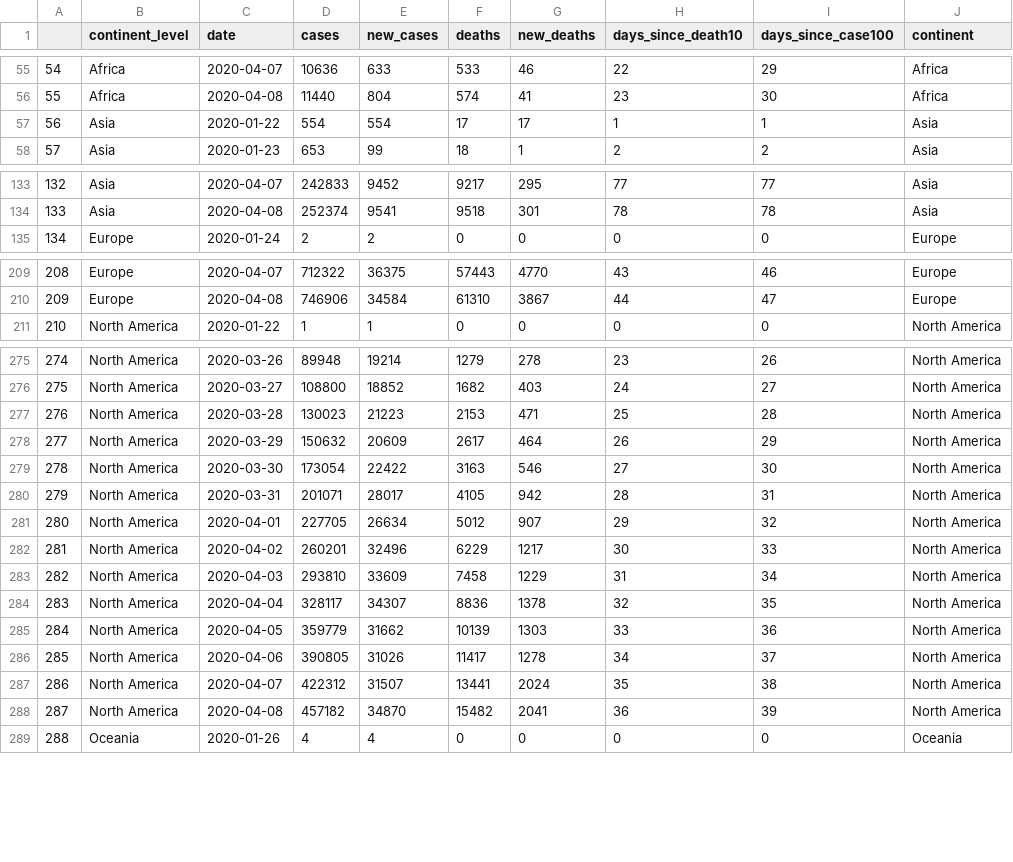
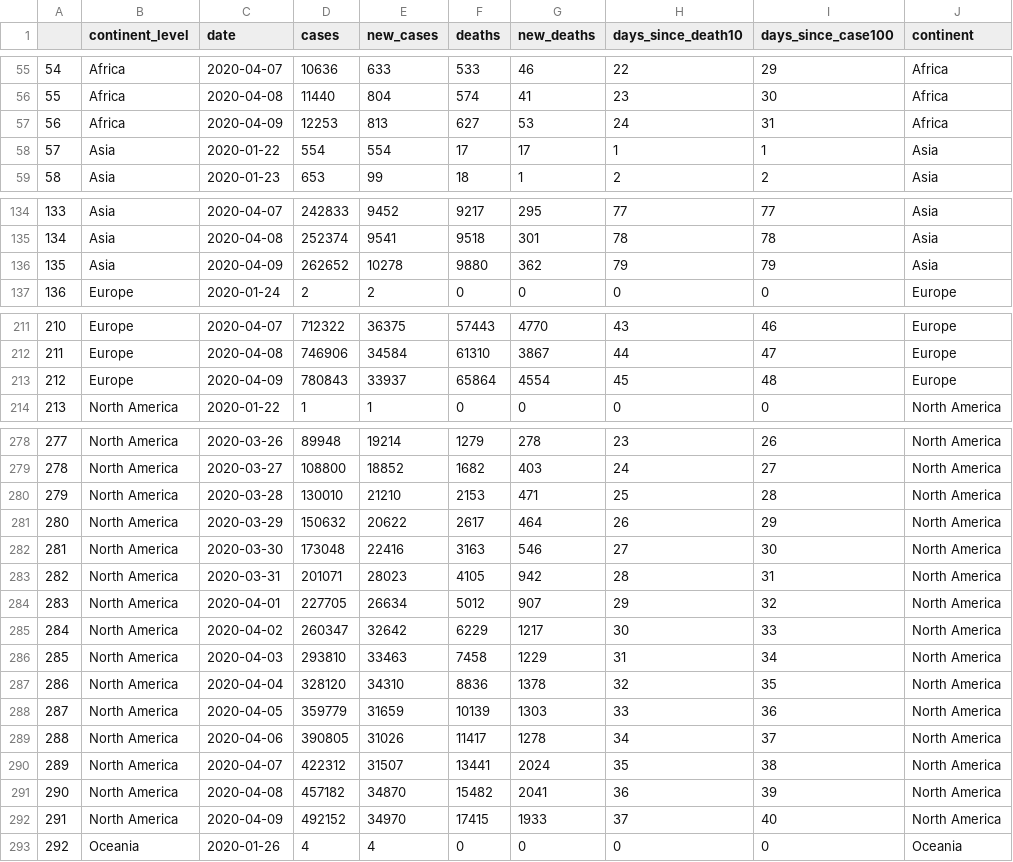
Before and after one commit to eparker12/nCoV_tracker, a CSV file: input_data/coronavirus_continent.csv, drawn as a sheet; only a part is shown, gaps mark what is left out; addresses are those after the commit; the diff covers the shown part only; the diff names each change by its address in the sheet, - before the commit and + after, or states it on an @@ line.

```diff
--- a/input_data/coronavirus_continent.csv
+++ b/input_data/coronavirus_continent.csv
+row 57: 56 | Africa | 2020-04-09 | 12253 | 813 | 627 | 53 | 24 | 31 | Africa
@@ column A renumbered between rows 58 and 410 @@
+row 136: 135 | Asia | 2020-04-09 | 262652 | 10278 | 9880 | 362 | 79 | 79 | Asia
+row 213: 212 | Europe | 2020-04-09 | 780843 | 33937 | 65864 | 4554 | 45 | 48 | Europe
-D280 (cases): 130023
+D280 (cases): 130010
-E280 (new_cases): 21223
+E280 (new_cases): 21210
-E281 (new_cases): 20609
+E281 (new_cases): 20622
-D282 (cases): 173054
+D282 (cases): 173048
-E282 (new_cases): 22422
+E282 (new_cases): 22416
-E283 (new_cases): 28017
+E283 (new_cases): 28023
-D285 (cases): 260201
+D285 (cases): 260347
-E285 (new_cases): 32496
+E285 (new_cases): 32642
-E286 (new_cases): 33609
+E286 (new_cases): 33463
-D287 (cases): 328117
+D287 (cases): 328120
-E287 (new_cases): 34307
+E287 (new_cases): 34310
-E288 (new_cases): 31662
+E288 (new_cases): 31659
+row 292: 291 | North America | 2020-04-09 | 492152 | 34970 | 17415 | 1933 | 37 | 40 | North America
```
Also changed, not shown: 2 added rows elsewhere in this file, input_data/coronavirus_global.csv, input_data/coronavirus_today.csv, 3 other files.
